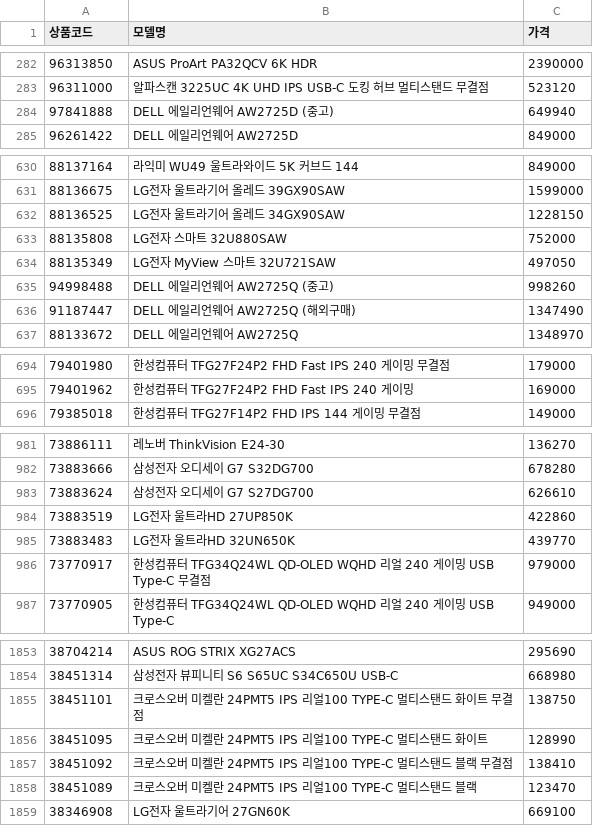
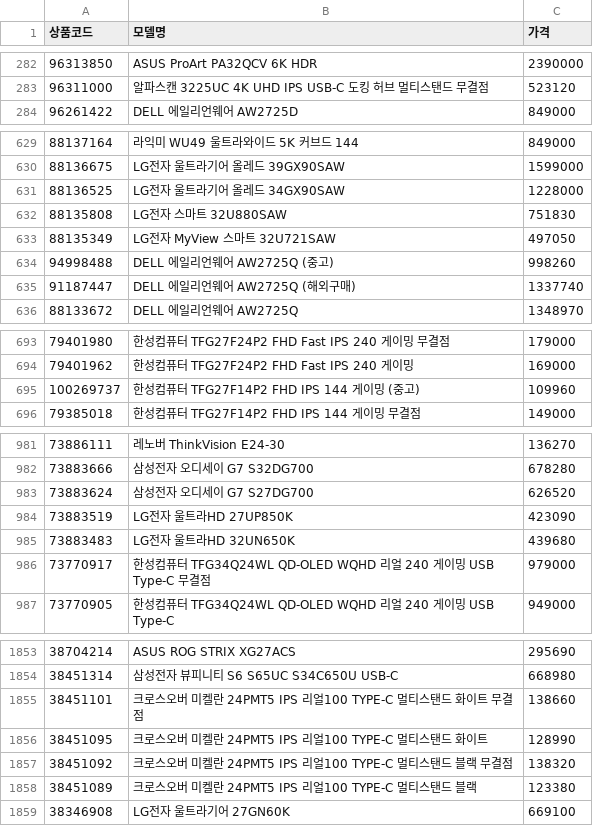
Before and after one commit to kwondohoon1/danawa-monitor-crawler, a CSV file: monitor_list.csv, drawn as a sheet; only a part is shown, gaps mark what is left out; the diff covers the shown part only.

```diff
--- a/monitor_list.csv
+++ b/monitor_list.csv
@@ -283,3 +283,2 @@
 96311000,알파스캔 3225UC 4K UHD IPS USB-C 도킹 허브 멀티스탠드 무결점,523120
-97841888,DELL 에일리언웨어 AW2725D (중고),649940
 96261422,DELL 에일리언웨어 AW2725D,849000
@@ -631,7 +630,7 @@
 88136675,LG전자 울트라기어 올레드 39GX90SAW,1599000
-88136525,LG전자 울트라기어 올레드 34GX90SAW,1228150
-88135808,LG전자 스마트 32U880SAW,752000
+88136525,LG전자 울트라기어 올레드 34GX90SAW,1228000
+88135808,LG전자 스마트 32U880SAW,751830
 88135349,LG전자 MyView 스마트 32U721SAW,497050
 94998488,DELL 에일리언웨어 AW2725Q (중고),998260
-91187447,DELL 에일리언웨어 AW2725Q (해외구매),1347490
+91187447,DELL 에일리언웨어 AW2725Q (해외구매),1337740
 88133672,DELL 에일리언웨어 AW2725Q,1348970
@@ -695,2 +694,3 @@
 79401962,한성컴퓨터 TFG27F24P2 FHD Fast IPS 240 게이밍,169000
+100269737,한성컴퓨터 TFG27F14P2 FHD IPS 144 게이밍 (중고),109960
 79385018,한성컴퓨터 TFG27F14P2 FHD IPS 144 게이밍 무결점,149000
@@ -982,5 +982,5 @@
 73883666,삼성전자 오디세이 G7 S32DG700,678280
-73883624,삼성전자 오디세이 G7 S27DG700,626610
-73883519,LG전자 울트라HD 27UP850K,422860
-73883483,LG전자 울트라HD 32UN650K,439770
+73883624,삼성전자 오디세이 G7 S27DG700,626520
+73883519,LG전자 울트라HD 27UP850K,423090
+73883483,LG전자 울트라HD 32UN650K,439680
 73770917,한성컴퓨터 TFG34Q24WL QD-OLED WQHD 리얼 240 게이밍 USB Type-C 무결점,979000
@@ -1854,6 +1854,6 @@
 38451314,삼성전자 뷰피니티 S6 S65UC S34C650U USB-C,668980
-38451101,크로스오버 미켈란 24PMT5 IPS 리얼100 TYPE-C 멀티스탠드 화이트 무결점,138750
+38451101,크로스오버 미켈란 24PMT5 IPS 리얼100 TYPE-C 멀티스탠드 화이트 무결점,138660
 38451095,크로스오버 미켈란 24PMT5 IPS 리얼100 TYPE-C 멀티스탠드 화이트,128990
-38451092,크로스오버 미켈란 24PMT5 IPS 리얼100 TYPE-C 멀티스탠드 블랙 무결점,138410
-38451089,크로스오버 미켈란 24PMT5 IPS 리얼100 TYPE-C 멀티스탠드 블랙,123470
+38451092,크로스오버 미켈란 24PMT5 IPS 리얼100 TYPE-C 멀티스탠드 블랙 무결점,138320
+38451089,크로스오버 미켈란 24PMT5 IPS 리얼100 TYPE-C 멀티스탠드 블랙,123380
 38346908,LG전자 울트라기어 27GN60K,669100
```
Also changed, not shown: 12 added rows and 97 edited cells elsewhere in this file.
